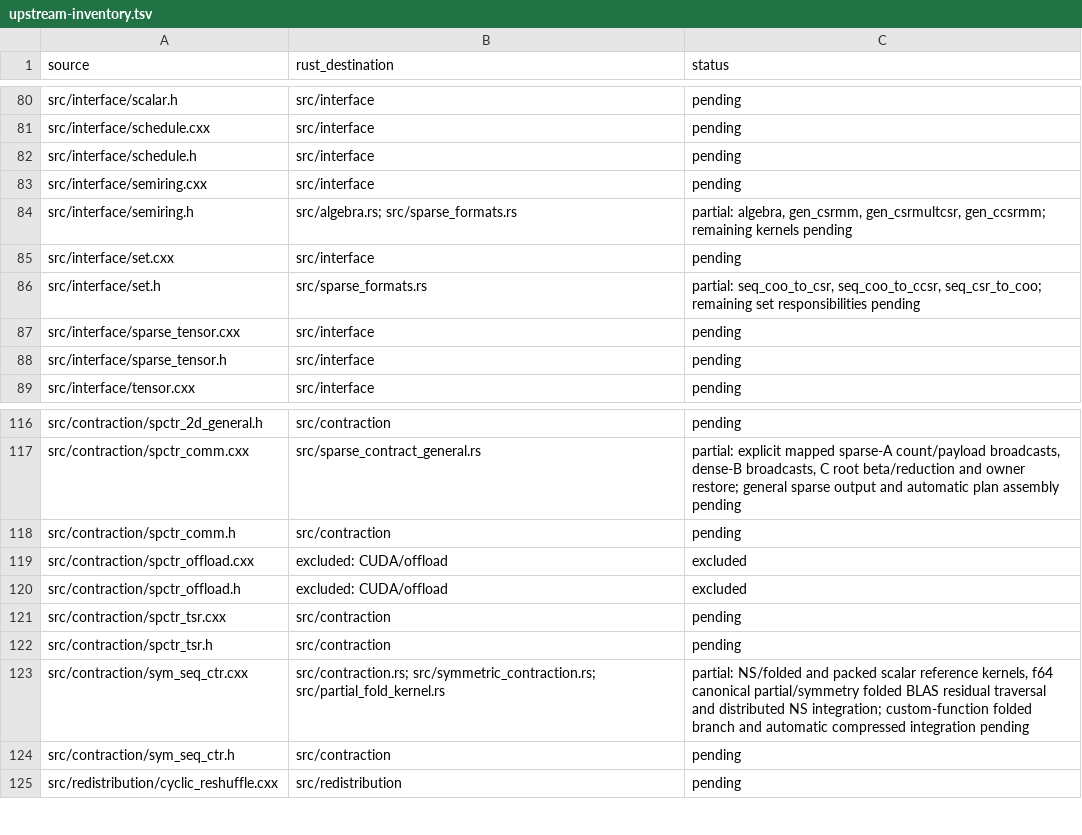
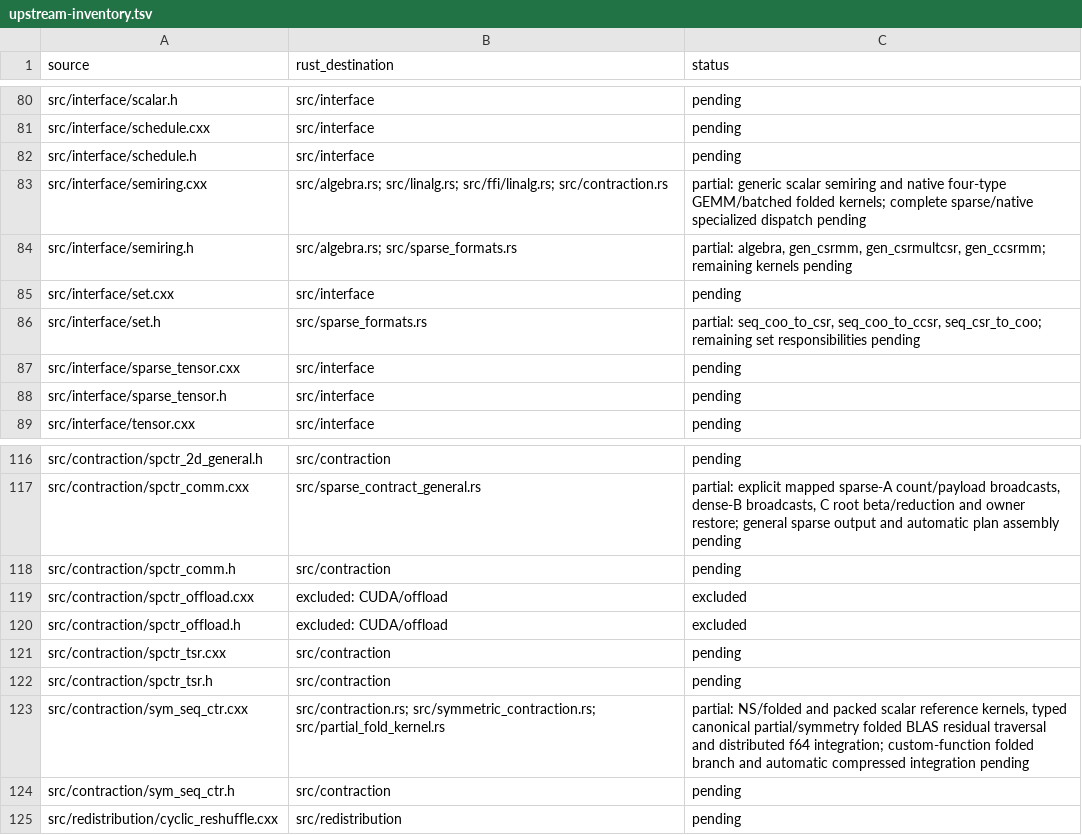
Before and after one commit to rustnumgum/ctf-rs, a TSV file: docs/upstream-inventory.tsv, drawn as a sheet; only a part is shown, gaps mark what is left out.

Commit message:
Add four-type native BLAS and typed partial folded kernels

```diff
--- a/docs/upstream-inventory.tsv
+++ b/docs/upstream-inventory.tsv
@@ -82,3 +82,3 @@ src/interface/schedule.cxx	src/interface	pending
 src/interface/schedule.h	src/interface	pending
-src/interface/semiring.cxx	src/interface	pending
+src/interface/semiring.cxx	src/algebra.rs; src/linalg.rs; src/ffi/linalg.rs; src/contraction.rs	partial: generic scalar semiring and native four-type GEMM/batched folded kernels; complete sparse/native specialized dispatch pending
 src/interface/semiring.h	src/algebra.rs; src/sparse_formats.rs	partial: algebra, gen_csrmm, gen_csrmultcsr, gen_ccsrmm; remaining kernels pending
@@ -122,3 +122,3 @@ src/contraction/spctr_tsr.cxx	src/contraction	pending
 src/contraction/spctr_tsr.h	src/contraction	pending
-src/contraction/sym_seq_ctr.cxx	src/contraction.rs; src/symmetric_contraction.rs; src/partial_fold_kernel.rs	partial: NS/folded and packed scalar reference kernels, f64 canonical partial/symmetry folded BLAS residual traversal and distributed NS integration; custom-function folded branch and automatic compressed integration pending
+src/contraction/sym_seq_ctr.cxx	src/contraction.rs; src/symmetric_contraction.rs; src/partial_fold_kernel.rs	partial: NS/folded and packed scalar reference kernels, typed canonical partial/symmetry folded BLAS residual traversal and distributed f64 integration; custom-function folded branch and automatic compressed integration pending
 src/contraction/sym_seq_ctr.h	src/contraction	pending
```
Also changed, not shown: 17 other files.
